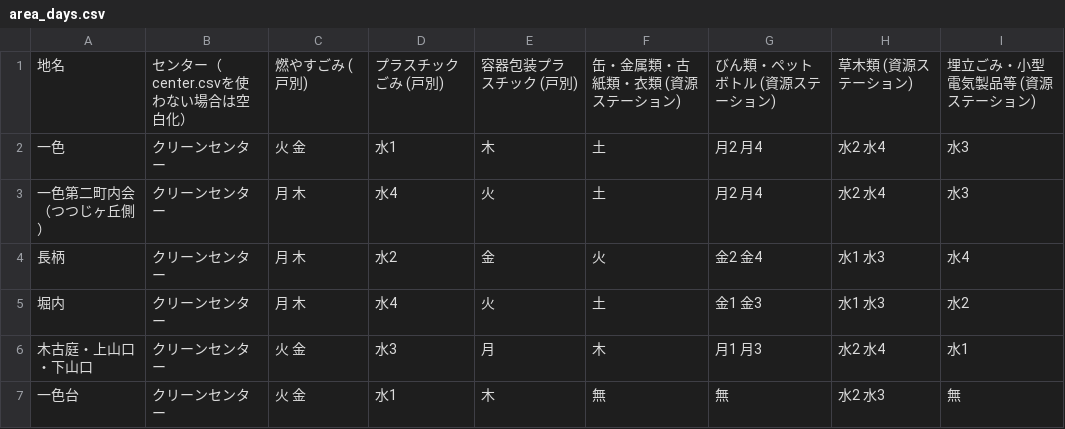
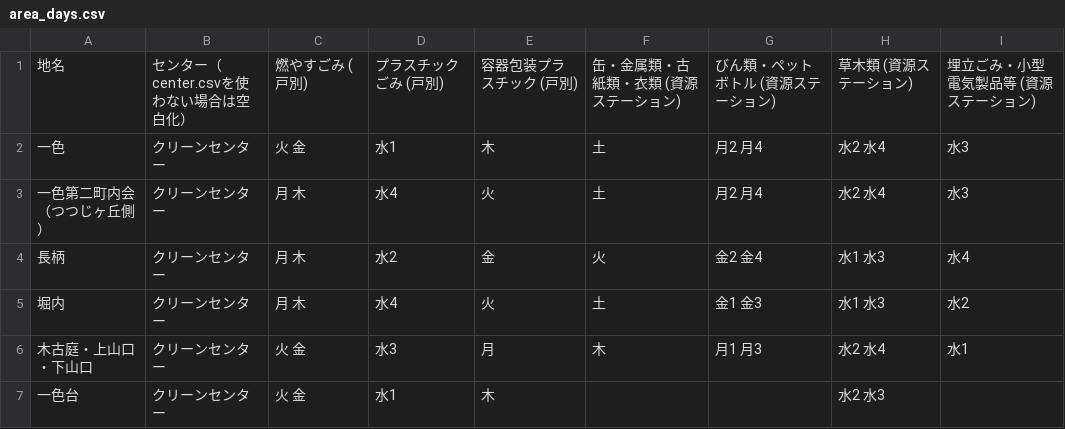
Before and after one commit to H1RO/5374, a CSV file: data/area_days.csv, drawn as a sheet.

Commit message:
Update area_days.csv

```diff
--- a/data/area_days.csv
+++ b/data/area_days.csv
@@ -6,2 +6,2 @@
 木古庭・上山口・下山口 ,クリーンセンター,火 金,水3,月,木,月1 月3,水2 水4,水1
-一色台,クリーンセンター,火 金,水1,木,無,無,水2 水3,無
+一色台,クリーンセンター,火 金,水1,木,,,水2 水3,
```
